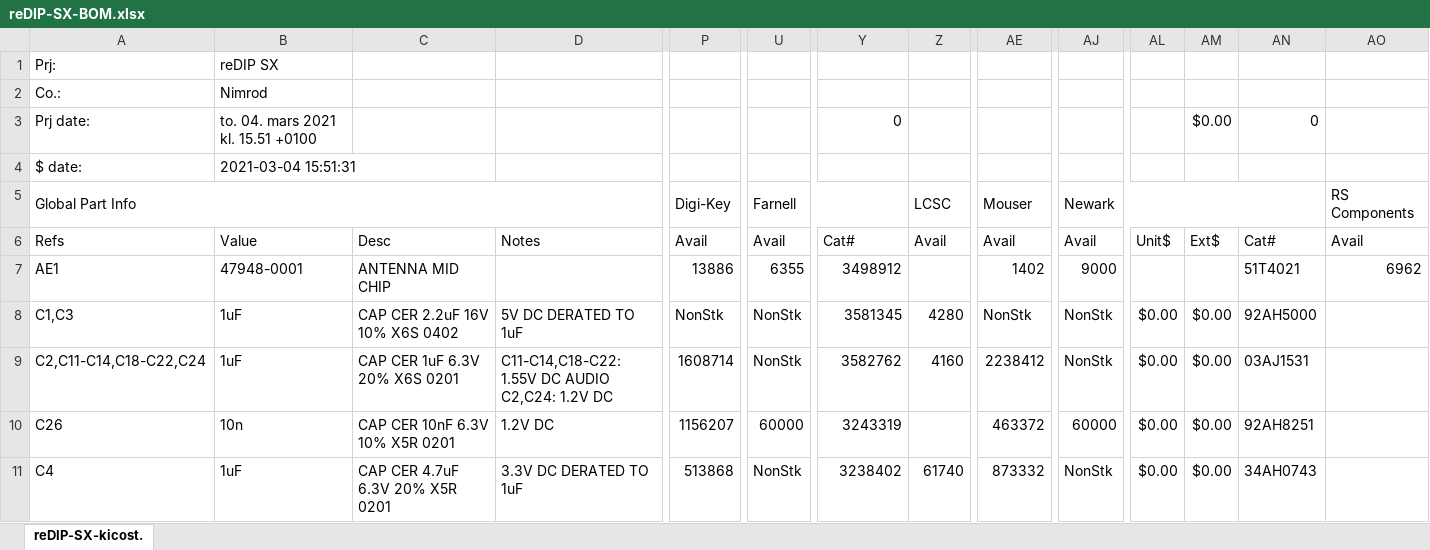
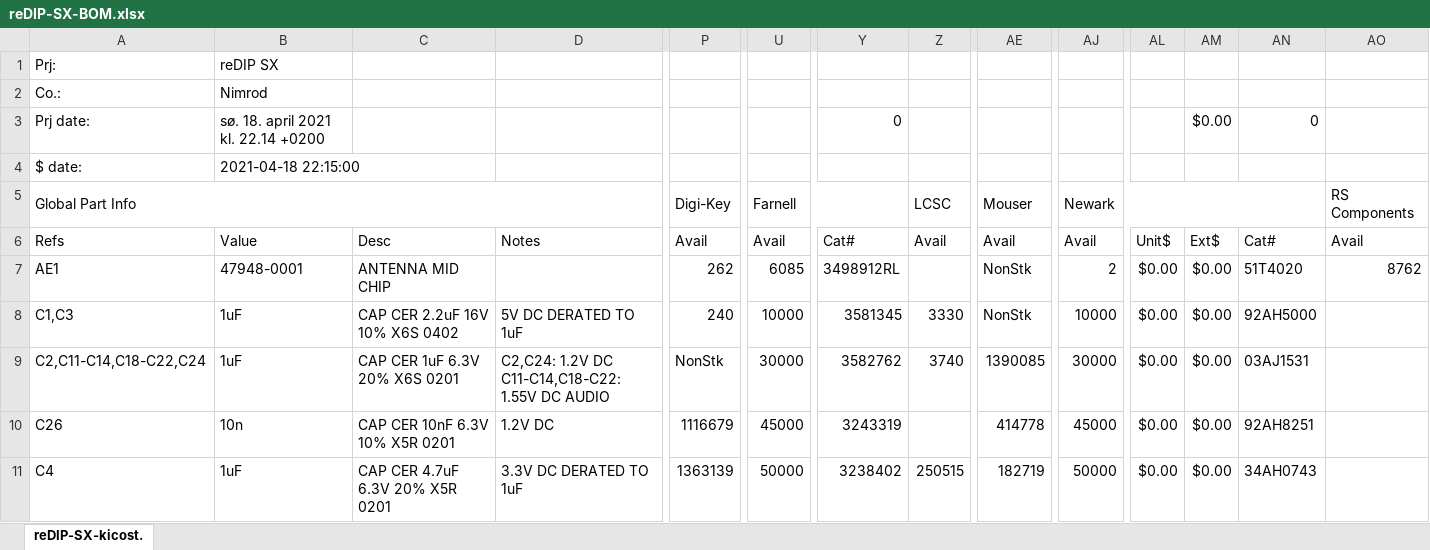
Before and after one commit to daglem/reDIP-SX, an Excel workbook: hardware/manufacture/reDIP-SX-BOM.xlsx, sheet reDIP-SX-kicost., drawn as a sheet; only a part is shown, gaps mark what is left out; values as stored, in another font and other column widths than the file's, no cell formats; conditional formats not drawn; ↵ is a line break in a cell; the diff covers the shown part only; the diff names each change by its address in the sheet, - before the commit and + after, or states it on an @@ line.

```diff
--- a/hardware/manufacture/reDIP-SX-BOM.xlsx (sheet reDIP-SX-kicost.)
+++ b/hardware/manufacture/reDIP-SX-BOM.xlsx (sheet reDIP-SX-kicost.)
-B3: to. 04. mars 2021 kl. 15.51 +0100
+B3: sø. 18. april 2021 kl. 22.14 +0200
-B4: 2021-03-04 15:51:31
+B4: 2021-04-18 22:15:00
-P7: 13886
+P7: 262
-U7: 6355
+U7: 6085
-Y7: 3498912
+Y7: 3498912RL
-AE7: 1402
+AE7: NonStk
-AJ7: 9000
+AJ7: 2
-AL7: (empty)
+AL7: $0.00
-AM7: (empty)
+AM7: $0.00
-AN7: 51T4021
+AN7: 51T4020
-AO7: 6962
+AO7: 8762
-P8: NonStk
+P8: 240
-U8: NonStk
+U8: 10000
-Z8: 4280
+Z8: 3330
-AJ8: NonStk
+AJ8: 10000
-D9: C11-C14,C18-C22: 1.55V DC AUDIO ↵ C2,C24: 1.2V DC
+D9: C2,C24: 1.2V DC ↵ C11-C14,C18-C22: 1.55V DC AUDIO
-P9: 1608714
+P9: NonStk
-U9: NonStk
+U9: 30000
-Z9: 4160
+Z9: 3740
-AE9: 2238412
+AE9: 1390085
-AJ9: NonStk
+AJ9: 30000
-P10: 1156207
+P10: 1116679
-U10: 60000
+U10: 45000
-AE10: 463372
+AE10: 414778
-AJ10: 60000
+AJ10: 45000
-P11: 513868
+P11: 1363139
-U11: NonStk
+U11: 50000
-Z11: 61740
+Z11: 250515
-AE11: 873332
+AE11: 182719
-AJ11: NonStk
+AJ11: 50000
```
Also changed, not shown: 1 added row, 1 removed row and 109 edited cells elsewhere in this sheet, cell formats, formulas that keep their value, 36 other files.
